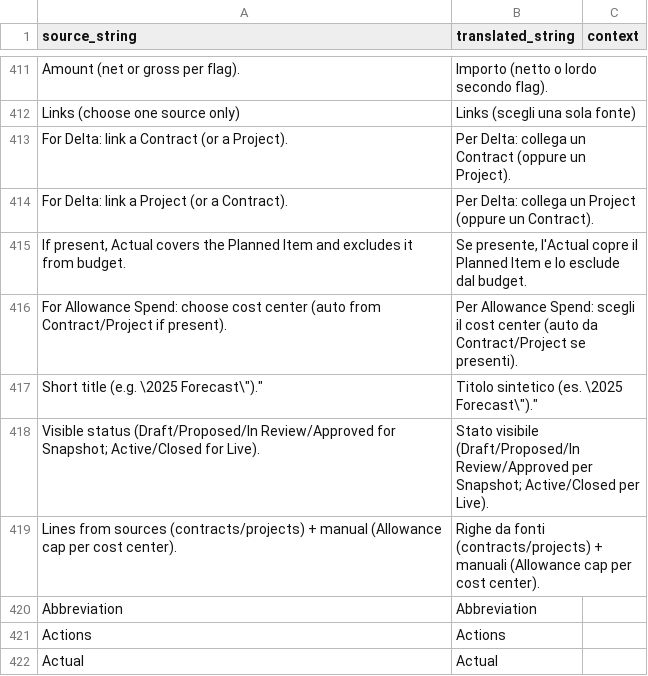
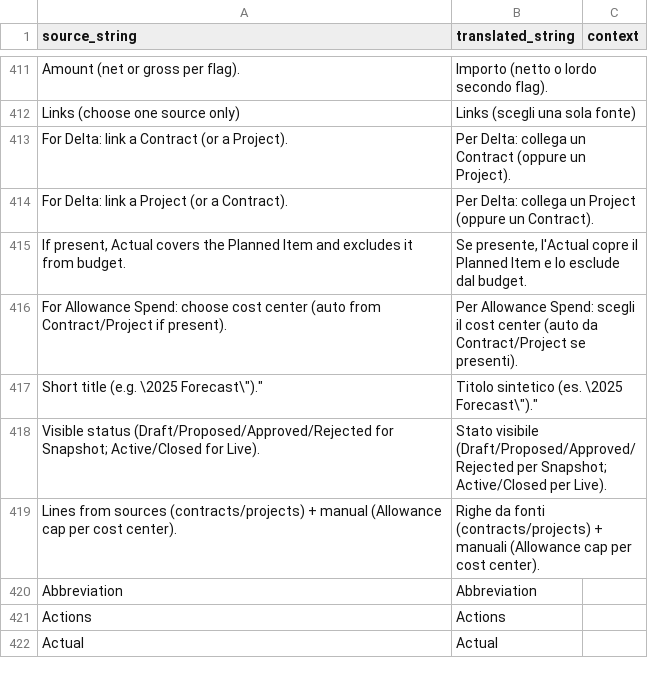
Before and after one commit to Capobuf/master_plan_it, a CSV file: master_plan_it/translations/it.csv, drawn as a sheet; only a part is shown, gaps mark what is left out.

```diff
--- a/master_plan_it/translations/it.csv
+++ b/master_plan_it/translations/it.csv
@@ -417,3 +417,3 @@
 "Short title (e.g. \2025 Forecast\"").""","Titolo sintetico (es. \2025 Forecast\"").""",""
-"Visible status (Draft/Proposed/In Review/Approved for Snapshot; Active/Closed for Live).","Stato visibile (Draft/Proposed/In Review/Approved per Snapshot; Active/Closed per Live).",""
+"Visible status (Draft/Proposed/Approved/Rejected for Snapshot; Active/Closed for Live).","Stato visibile (Draft/Proposed/Approved/Rejected per Snapshot; Active/Closed per Live).",""
 "Lines from sources (contracts/projects) + manual (Allowance cap per cost center).","Righe da fonti (contracts/projects) + manuali (Allowance cap per cost center).",""
```
Also changed, not shown: 9 other files.
